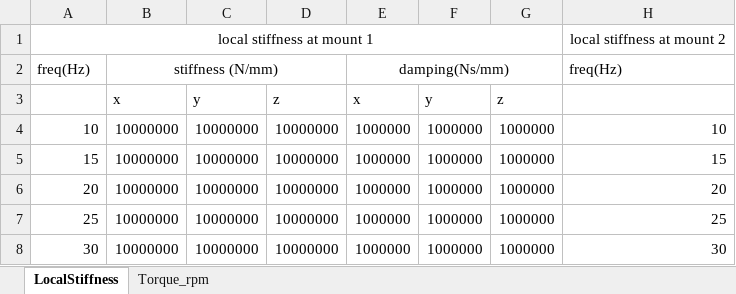
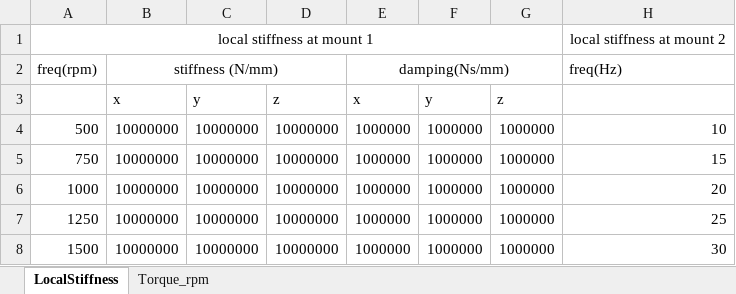
Before and after one commit to hojjatkarami/NVHteam, an Excel workbook: data.xlsx, sheet LocalStiffness, drawn as a sheet; only a part is shown; values as stored, in another font and other column widths than the file's, no borders; the diff names each change by its address in the sheet, - before the commit and + after, or states it on an @@ line.

Commit message:
Updated Version of MultiFreq

```diff
--- a/data.xlsx (sheet LocalStiffness)
+++ b/data.xlsx (sheet LocalStiffness)
-A2: freq(Hz)
+A2: freq(rpm)
-A4: 10
+A4: 500
-A5: 15
+A5: 750
-A6: 20
+A6: 1000
-A7: 25
+A7: 1250
-A8: 30
+A8: 1500
```
Also changed, not shown: 5 other files.
